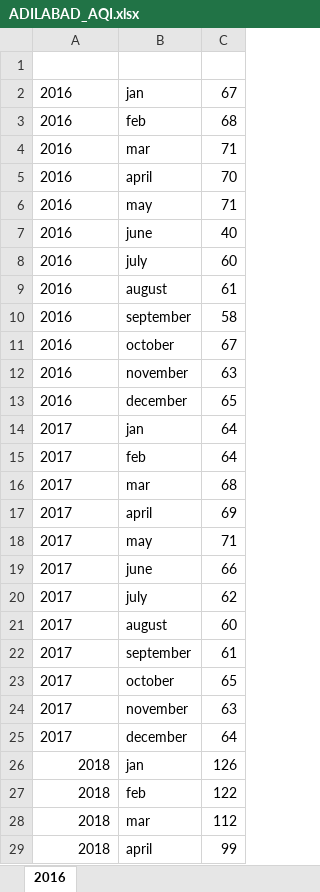
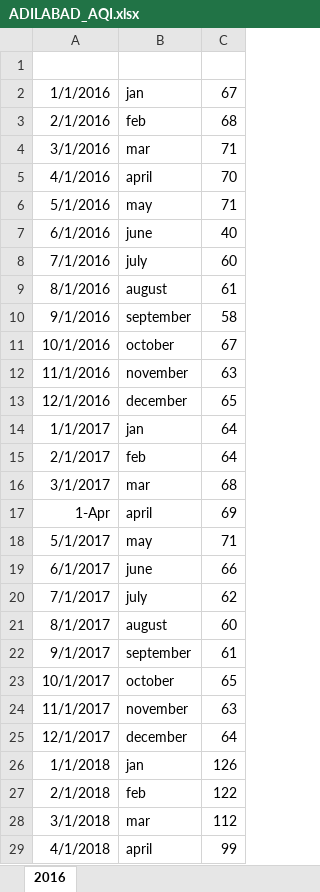
Before and after one commit to SathyaprakashraiS/AQI-PREDICTION, an Excel workbook: PROCESSED AQI DATA/ADILABAD_AQI.xlsx, sheet 2016, drawn as a sheet; only a part is shown; values as stored, in another font and other column widths than the file's, no borders; the diff covers the shown part only; the diff names each change by its address in the sheet, - before the commit and + after, or states it on an @@ line.

```diff
--- a/PROCESSED AQI DATA/ADILABAD_AQI.xlsx (sheet 2016)
+++ b/PROCESSED AQI DATA/ADILABAD_AQI.xlsx (sheet 2016)
-A2: 2016
+A2: 1/1/2016
-A3: 2016
+A3: 2/1/2016
-A4: 2016
+A4: 3/1/2016
-A5: 2016
+A5: 4/1/2016
-A6: 2016
+A6: 5/1/2016
-A7: 2016
+A7: 6/1/2016
-A8: 2016
+A8: 7/1/2016
-A9: 2016
+A9: 8/1/2016
-A10: 2016
+A10: 9/1/2016
-A11: 2016
+A11: 10/1/2016
-A12: 2016
+A12: 11/1/2016
-A13: 2016
+A13: 12/1/2016
-A14: 2017
+A14: 1/1/2017
-A15: 2017
+A15: 2/1/2017
-A16: 2017
+A16: 3/1/2017
-A17: 2017
+A17: 1-Apr
-A18: 2017
+A18: 5/1/2017
-A19: 2017
+A19: 6/1/2017
-A20: 2017
+A20: 7/1/2017
-A21: 2017
+A21: 8/1/2017
-A22: 2017
+A22: 9/1/2017
-A23: 2017
+A23: 10/1/2017
-A24: 2017
+A24: 11/1/2017
-A25: 2017
+A25: 12/1/2017
-A26: 2018
+A26: 1/1/2018
-A27: 2018
+A27: 2/1/2018
-A28: 2018
+A28: 3/1/2018
-A29: 2018
+A29: 4/1/2018
```
Also changed, not shown: other rows of this sheet, PROCESSED AQI DATA/ADILABAD_AQI - Copy.xlsx, 15 other files.
